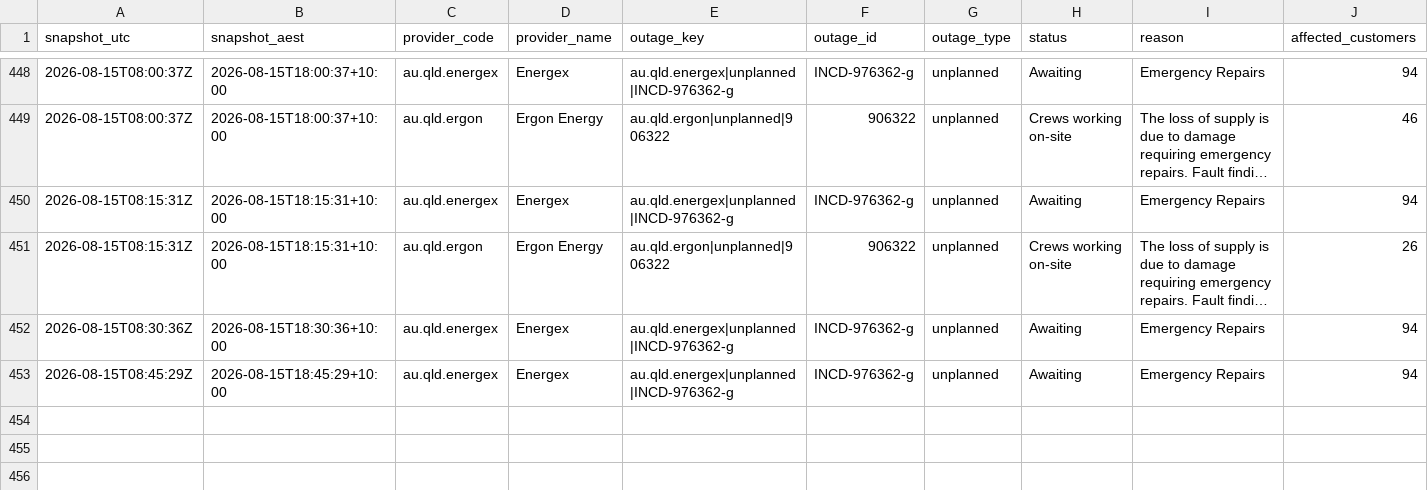
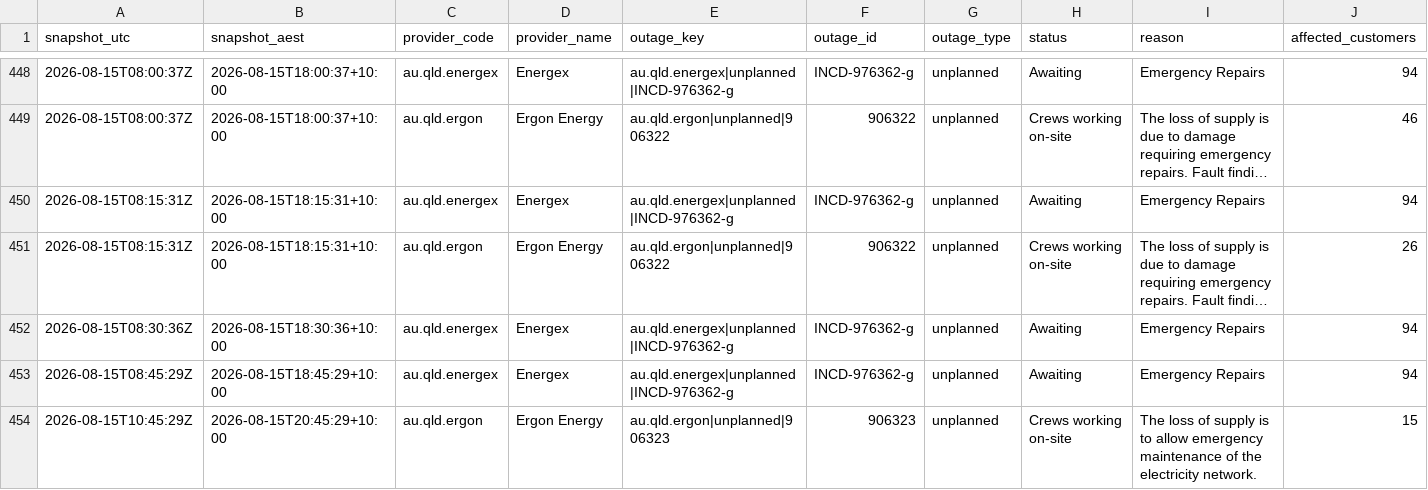
Before and after one commit to gowlettluke/qldpoweroutages, a CSV file: data/outage_snapshots_48h.csv, drawn as a sheet; only a part is shown, gaps mark what is left out; long unchanged cells end in …; rows hold the shown columns only; the diff names each change by its address in the sheet, - before the commit and + after, or states it on an @@ line.

```diff
--- a/data/outage_snapshots_48h.csv
+++ b/data/outage_snapshots_48h.csv
+row 454: 2026-08-15T10:45:29Z | 2026-08-15T20:45:29+10:00 | au.qld.ergon | Ergon Energy | au.qld.ergon|unplanned|906323 | 906323 | unplanned | Crews working on-site | The loss of supply is to allow emergency maintenance of the electricity network. | 15
```
Also changed, not shown: data/lga_cumulative_48h.csv, data/lga_totals_48h.csv, 5 other files.
